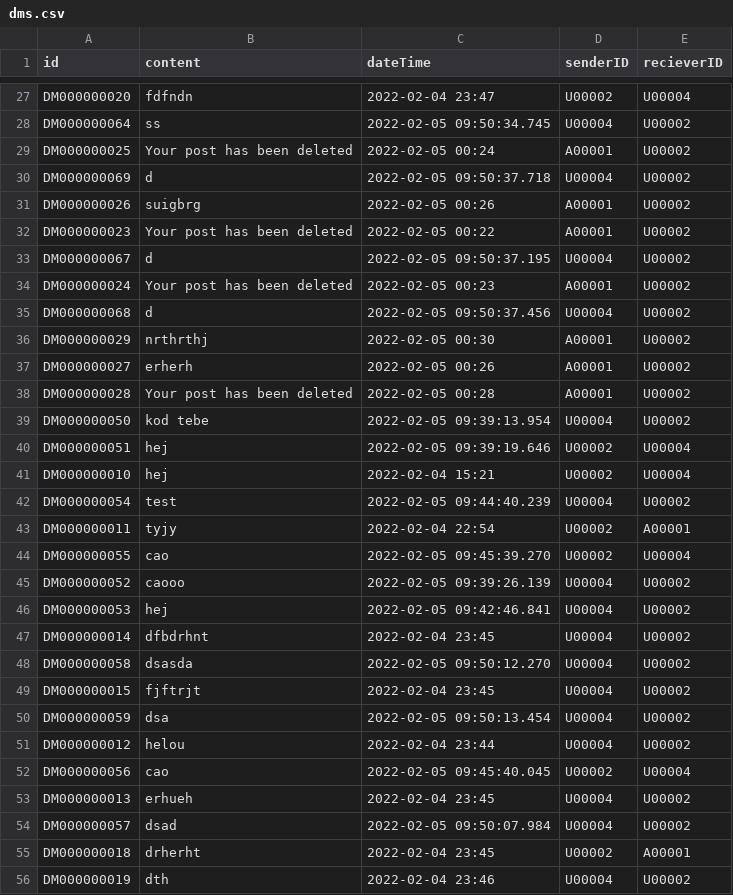
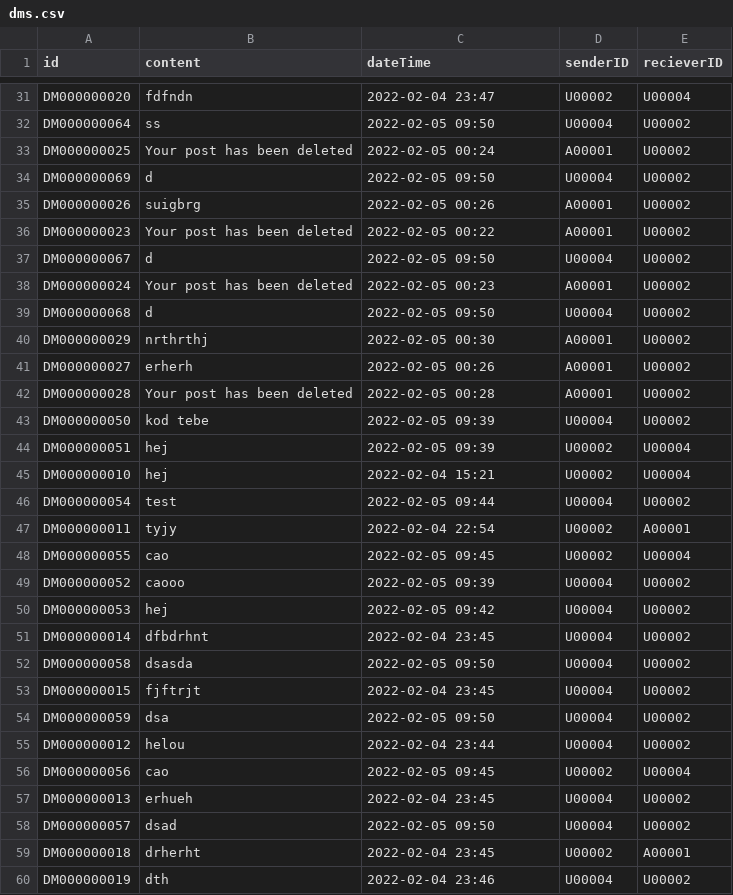
Before and after one commit to mmmajder/Web-project, a CSV file: WebProject/WebContent/resources/dms.csv, drawn as a sheet; only a part is shown, gaps mark what is left out; addresses are those after the commit; the diff covers the shown part only; the diff names each change by its address in the sheet, - before the commit and + after, or states it on an @@ line.

```diff
--- a/WebProject/WebContent/resources/dms.csv
+++ b/WebProject/WebContent/resources/dms.csv
-C32 (dateTime): 2022-02-05 09:50:34.745
+C32 (dateTime): 2022-02-05 09:50
-C34 (dateTime): 2022-02-05 09:50:37.718
+C34 (dateTime): 2022-02-05 09:50
-C37 (dateTime): 2022-02-05 09:50:37.195
+C37 (dateTime): 2022-02-05 09:50
-C39 (dateTime): 2022-02-05 09:50:37.456
+C39 (dateTime): 2022-02-05 09:50
-C43 (dateTime): 2022-02-05 09:39:13.954
+C43 (dateTime): 2022-02-05 09:39
-C44 (dateTime): 2022-02-05 09:39:19.646
+C44 (dateTime): 2022-02-05 09:39
-C46 (dateTime): 2022-02-05 09:44:40.239
+C46 (dateTime): 2022-02-05 09:44
-C48 (dateTime): 2022-02-05 09:45:39.270
+C48 (dateTime): 2022-02-05 09:45
-C49 (dateTime): 2022-02-05 09:39:26.139
+C49 (dateTime): 2022-02-05 09:39
-C50 (dateTime): 2022-02-05 09:42:46.841
+C50 (dateTime): 2022-02-05 09:42
-C52 (dateTime): 2022-02-05 09:50:12.270
+C52 (dateTime): 2022-02-05 09:50
-C54 (dateTime): 2022-02-05 09:50:13.454
+C54 (dateTime): 2022-02-05 09:50
-C56 (dateTime): 2022-02-05 09:45:40.045
+C56 (dateTime): 2022-02-05 09:45
-C58 (dateTime): 2022-02-05 09:50:07.984
+C58 (dateTime): 2022-02-05 09:50
```
Also changed, not shown: 11 added rows and 17 edited cells elsewhere in this file, WebProject/WebContent/resources/chats.csv, WebProject/WebContent/resources/comments.csv, 12 other files.
